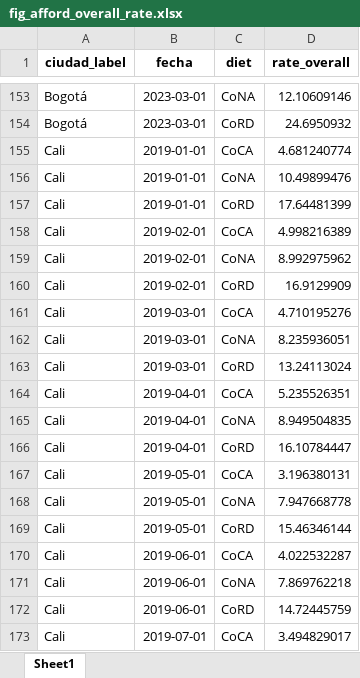
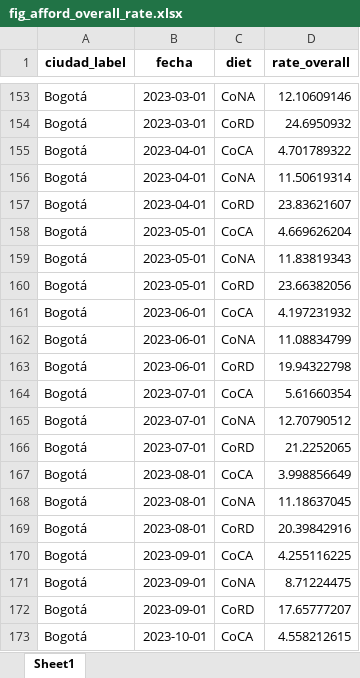
Before and after one commit to sergiobarona03/Least-cost-diets-and-affordability, an Excel workbook: Proyecto Interno/food-security-paper/output/figures/fig_afford_overall_rate.xlsx, sheet Sheet1, drawn as a sheet; only a part is shown, gaps mark what is left out; the shorter side is filled out with more unchanged rows; values as stored, in another font and other column widths than the file's, no borders; the diff covers the shown part only; the diff names each change by its address in the sheet, - before the commit and + after, or states it on an @@ line.

```diff
--- a/Proyecto Interno/food-security-paper/output/figures/fig_afford_overall_rate.xlsx (sheet Sheet1)
+++ b/Proyecto Interno/food-security-paper/output/figures/fig_afford_overall_rate.xlsx (sheet Sheet1)
+row 155: Bogotá | 2023-04-01 | CoCA | 4.701789322
+row 156: Bogotá | 2023-04-01 | CoNA | 11.50619314
+row 157: Bogotá | 2023-04-01 | CoRD | 23.83621607
+row 158: Bogotá | 2023-05-01 | CoCA | 4.669626204
+row 159: Bogotá | 2023-05-01 | CoNA | 11.83819343
+row 160: Bogotá | 2023-05-01 | CoRD | 23.66382056
+row 161: Bogotá | 2023-06-01 | CoCA | 4.197231932
+row 162: Bogotá | 2023-06-01 | CoNA | 11.08834799
+row 163: Bogotá | 2023-06-01 | CoRD | 19.94322798
+row 164: Bogotá | 2023-07-01 | CoCA | 5.61660354
+row 165: Bogotá | 2023-07-01 | CoNA | 12.70790512
+row 166: Bogotá | 2023-07-01 | CoRD | 21.2252065
+row 167: Bogotá | 2023-08-01 | CoCA | 3.998856649
+row 168: Bogotá | 2023-08-01 | CoNA | 11.18637045
+row 169: Bogotá | 2023-08-01 | CoRD | 20.39842916
+row 170: Bogotá | 2023-09-01 | CoCA | 4.255116225
+row 171: Bogotá | 2023-09-01 | CoNA | 8.71224475
+row 172: Bogotá | 2023-09-01 | CoRD | 17.65777207
+row 173: Bogotá | 2023-10-01 | CoCA | 4.558212615
```
Also changed, not shown: 170 added rows and 3 edited cells elsewhere in this sheet, Proyecto Interno/food-security-paper/input/cpi-weights/cpi-weights-2024.xlsx, Proyecto Interno/food-security-paper/output/affordability_metrics/Afford_results_monthly.xlsx, 21 other files.
